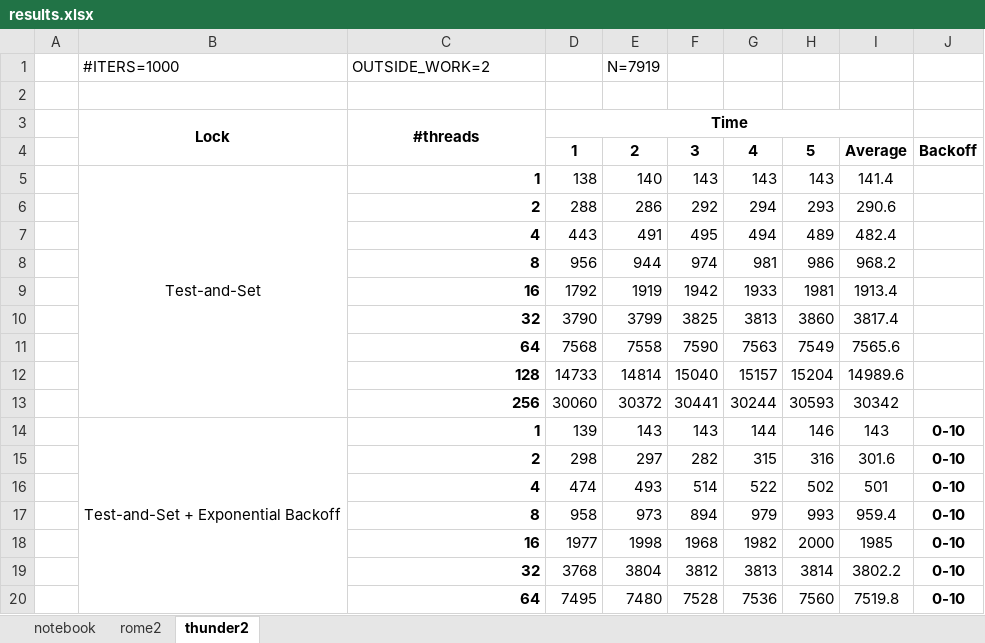
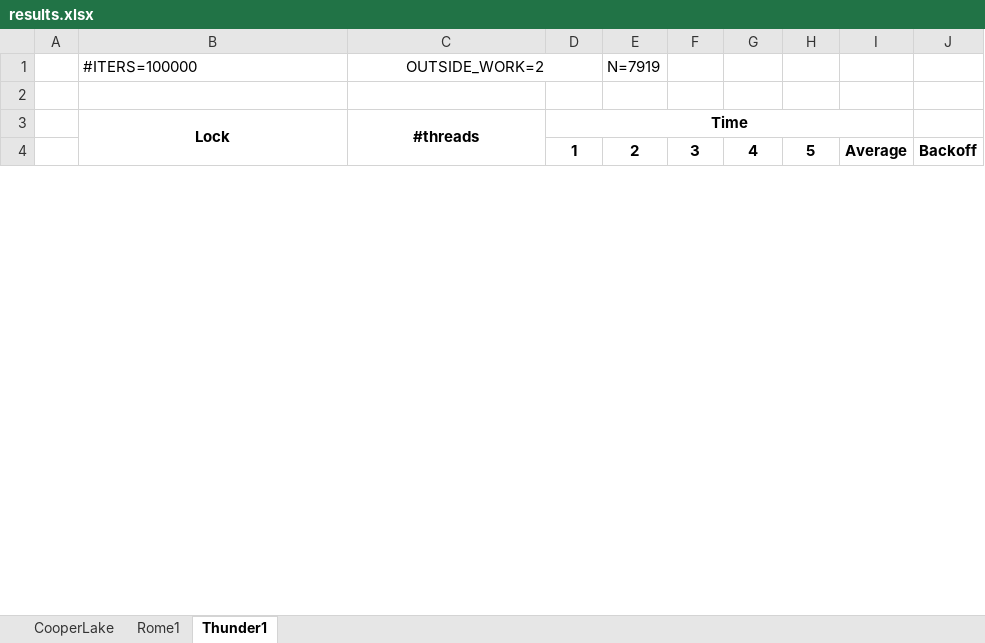
Before and after one commit to iamnotalone1993/atpc, an Excel workbook: worksheet04/2_lock_performance/results.xlsx, sheet Thunder1, drawn as a sheet; only a part is shown; values as stored, in another font and other column widths than the file's, no borders; charts and pictures not drawn; removed rows and columns are numbered as before the commit, all else as after; the diff covers the shown part only; the diff names each change by its address in the sheet, - before the commit and + after, or states it on an @@ line.

Commit message:
Update worksheet04

```diff
--- a/worksheet04/2_lock_performance/results.xlsx (sheet Thunder1)
+++ b/worksheet04/2_lock_performance/results.xlsx (sheet Thunder1)
-sheet tab: notebook
+sheet tab: CooperLake
-sheet tab: rome2
+sheet tab: Rome1
-sheet tab: thunder2
+sheet tab: Thunder1
-B1: #ITERS=1000
+B1: #ITERS=100000
-C1 alignment: left
+C1 alignment: center
+C1:D1 merged
-row 5:  | Test-and-Set | 1 | 138 | 140 | 143 | 143 | 143 | 141.4
-row 6:  |  | 2 | 288 | 286 | 292 | 294 | 293 | 290.6
-row 7:  |  | 4 | 443 | 491 | 495 | 494 | 489 | 482.4
-row 8:  |  | 8 | 956 | 944 | 974 | 981 | 986 | 968.2
-row 9:  |  | 16 | 1792 | 1919 | 1942 | 1933 | 1981 | 1913.4
-row 10:  |  | 32 | 3790 | 3799 | 3825 | 3813 | 3860 | 3817.4
-row 11:  |  | 64 | 7568 | 7558 | 7590 | 7563 | 7549 | 7565.6
-row 12:  |  | 128 | 14733 | 14814 | 15040 | 15157 | 15204 | 14989.6
-row 13:  |  | 256 | 30060 | 30372 | 30441 | 30244 | 30593 | 30342
-row 14:  | Test-and-Set + Exponential Backoff | 1 | 139 | 143 | 143 | 144 | 146 | 143 | 0-10
-row 15:  |  | 2 | 298 | 297 | 282 | 315 | 316 | 301.6 | 0-10
-row 16:  |  | 4 | 474 | 493 | 514 | 522 | 502 | 501 | 0-10
-row 17:  |  | 8 | 958 | 973 | 894 | 979 | 993 | 959.4 | 0-10
-row 18:  |  | 16 | 1977 | 1998 | 1968 | 1982 | 2000 | 1985 | 0-10
-row 19:  |  | 32 | 3768 | 3804 | 3812 | 3813 | 3814 | 3802.2 | 0-10
-row 20:  |  | 64 | 7495 | 7480 | 7528 | 7536 | 7560 | 7519.8 | 0-10
```
Also changed, not shown: 54 added rows and 38 removed rows elsewhere in this sheet, sheet CooperLake, sheet Rome1, charts or pictures.
